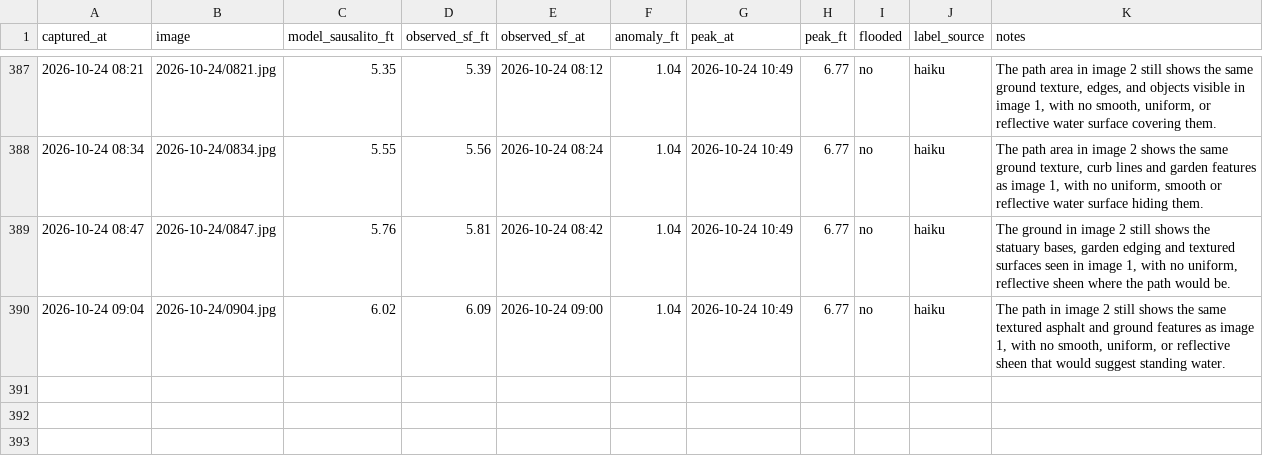
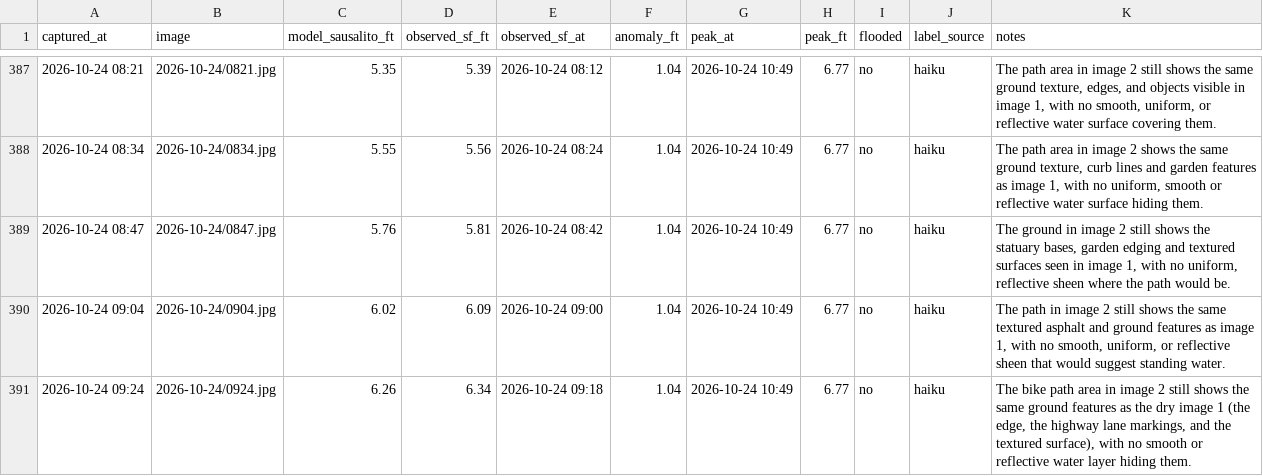
Before and after one commit to jacobpascalcoblentz/ggb-bot, a CSV file: log.csv, drawn as a sheet; only a part is shown, gaps mark what is left out; the diff names each change by its address in the sheet, - before the commit and + after, or states it on an @@ line.

```diff
--- a/log.csv
+++ b/log.csv
+row 391: 2026-10-24 09:24 | 2026-10-24/0924.jpg | 6.26 | 6.34 | 2026-10-24 09:18 | 1.04 | 2026-10-24 10:49 | 6.77 | no | haiku | The bike path area in image 2 still shows the same ground features as the dry image 1 (the edge, the highway lane markings, and the textured surface), with no smooth or reflective water layer hiding them.
```
Also changed, not shown: 2 other files.
